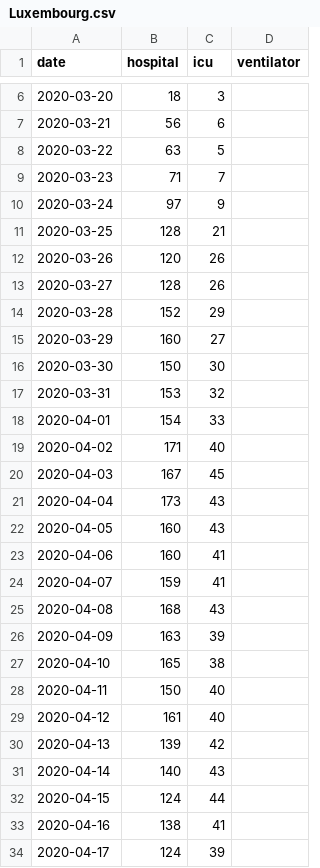
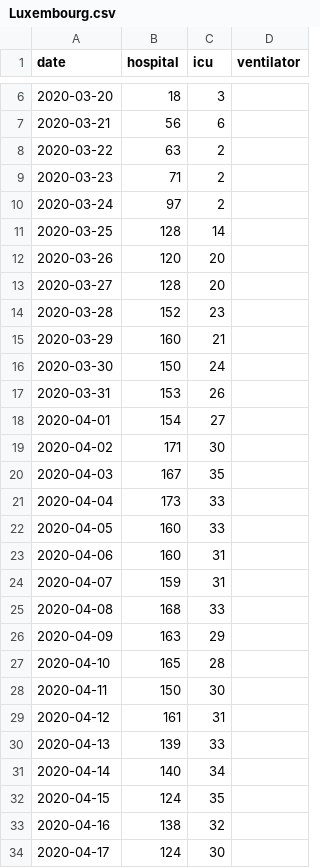
Before and after one commit to chilija92/covid-19-hospital-situation, a CSV file: Data/Luxembourg.csv, drawn as a sheet; only a part is shown, gaps mark what is left out; the diff covers the shown part only.

```diff
--- a/Data/Luxembourg.csv
+++ b/Data/Luxembourg.csv
@@ -7,28 +7,28 @@ date,hospital,icu,ventilator
 2020-03-21,56,6,
-2020-03-22,63,5,
-2020-03-23,71,7,
-2020-03-24,97,9,
-2020-03-25,128,21,
-2020-03-26,120,26,
-2020-03-27,128,26,
-2020-03-28,152,29,
-2020-03-29,160,27,
-2020-03-30,150,30,
-2020-03-31,153,32,
-2020-04-01,154,33,
-2020-04-02,171,40,
-2020-04-03,167,45,
-2020-04-04,173,43,
-2020-04-05,160,43,
-2020-04-06,160,41,
-2020-04-07,159,41,
-2020-04-08,168,43,
-2020-04-09,163,39,
-2020-04-10,165,38,
-2020-04-11,150,40,
-2020-04-12,161,40,
-2020-04-13,139,42,
-2020-04-14,140,43,
-2020-04-15,124,44,
-2020-04-16,138,41,
-2020-04-17,124,39,
+2020-03-22,63,2,
+2020-03-23,71,2,
+2020-03-24,97,2,
+2020-03-25,128,14,
+2020-03-26,120,20,
+2020-03-27,128,20,
+2020-03-28,152,23,
+2020-03-29,160,21,
+2020-03-30,150,24,
+2020-03-31,153,26,
+2020-04-01,154,27,
+2020-04-02,171,30,
+2020-04-03,167,35,
+2020-04-04,173,33,
+2020-04-05,160,33,
+2020-04-06,160,31,
+2020-04-07,159,31,
+2020-04-08,168,33,
+2020-04-09,163,29,
+2020-04-10,165,28,
+2020-04-11,150,30,
+2020-04-12,161,31,
+2020-04-13,139,33,
+2020-04-14,140,34,
+2020-04-15,124,35,
+2020-04-16,138,32,
+2020-04-17,124,30,
```
Also changed, not shown: 3 added rows and 44 edited cells elsewhere in this file, Data/Germany.csv, Data/Italy.csv, 3 other files.
